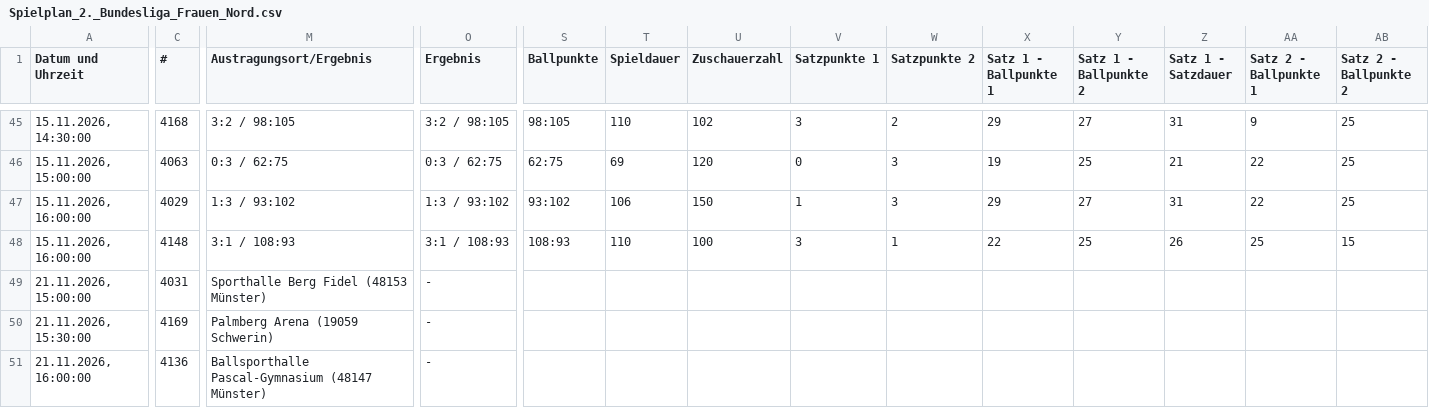
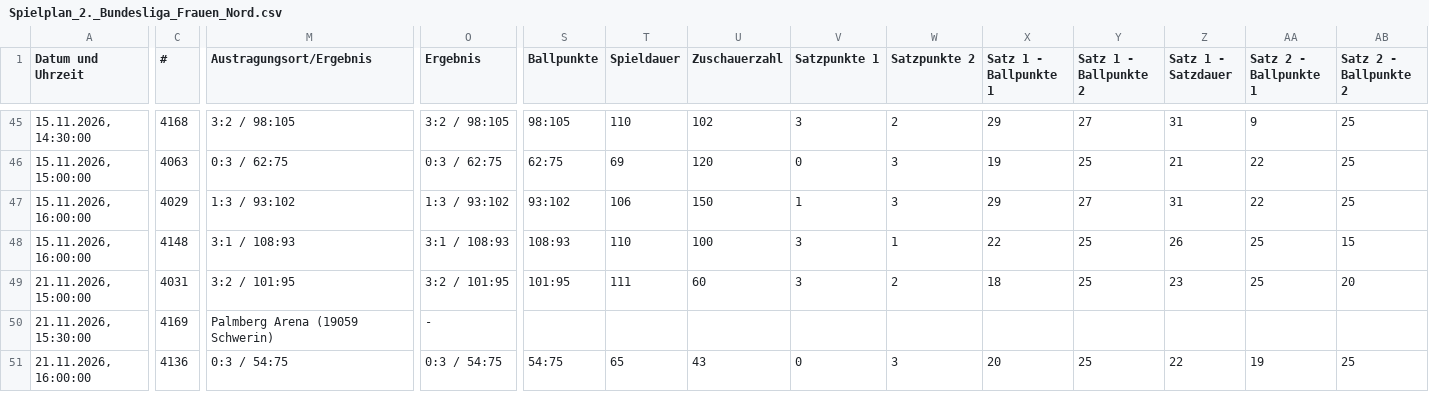
Before and after one commit to uscmuenster/USC-Spielplaene, a CSV file: csvdata/Spielplan_2._Bundesliga_Frauen_Nord.csv, drawn as a sheet; only a part is shown, gaps mark what is left out; the diff covers the shown part only; the diff names each change by its address in the sheet, - before the commit and + after, or states it on an @@ line.

```diff
--- a/csvdata/Spielplan_2._Bundesliga_Frauen_Nord.csv
+++ b/csvdata/Spielplan_2._Bundesliga_Frauen_Nord.csv
-M49 (Austragungsort/Ergebnis): Sporthalle Berg Fidel (48153 Münster)
+M49 (Austragungsort/Ergebnis): 3:2 / 101:95
-O49 (Ergebnis): -
+O49 (Ergebnis): 3:2 / 101:95
-S49 (Ballpunkte): (empty)
+S49 (Ballpunkte): 101:95
-T49 (Spieldauer): (empty)
+T49 (Spieldauer): 111
-U49 (Zuschauerzahl): (empty)
+U49 (Zuschauerzahl): 60
-V49 (Satzpunkte 1): (empty)
+V49 (Satzpunkte 1): 3
-W49 (Satzpunkte 2): (empty)
+W49 (Satzpunkte 2): 2
-X49 (Satz 1 - Ballpunkte 1): (empty)
+X49 (Satz 1 - Ballpunkte 1): 18
-Y49 (Satz 1 - Ballpunkte 2): (empty)
+Y49 (Satz 1 - Ballpunkte 2): 25
-Z49 (Satz 1 - Satzdauer): (empty)
+Z49 (Satz 1 - Satzdauer): 23
-AA49 (Satz 2 - Ballpunkte 1): (empty)
+AA49 (Satz 2 - Ballpunkte 1): 25
-AB49 (Satz 2 - Ballpunkte 2): (empty)
+AB49 (Satz 2 - Ballpunkte 2): 20
-M51 (Austragungsort/Ergebnis): Ballsporthalle Pascal-Gymnasium (48147 Münster)
+M51 (Austragungsort/Ergebnis): 0:3 / 54:75
-O51 (Ergebnis): -
+O51 (Ergebnis): 0:3 / 54:75
-S51 (Ballpunkte): (empty)
+S51 (Ballpunkte): 54:75
-T51 (Spieldauer): (empty)
+T51 (Spieldauer): 65
-U51 (Zuschauerzahl): (empty)
+U51 (Zuschauerzahl): 43
-V51 (Satzpunkte 1): (empty)
+V51 (Satzpunkte 1): 0
-W51 (Satzpunkte 2): (empty)
+W51 (Satzpunkte 2): 3
-X51 (Satz 1 - Ballpunkte 1): (empty)
+X51 (Satz 1 - Ballpunkte 1): 20
-Y51 (Satz 1 - Ballpunkte 2): (empty)
+Y51 (Satz 1 - Ballpunkte 2): 25
-Z51 (Satz 1 - Satzdauer): (empty)
+Z51 (Satz 1 - Satzdauer): 22
-AA51 (Satz 2 - Ballpunkte 1): (empty)
+AA51 (Satz 2 - Ballpunkte 1): 19
-AB51 (Satz 2 - Ballpunkte 2): (empty)
+AB51 (Satz 2 - Ballpunkte 2): 25
```
Also changed, not shown: 55 edited cells elsewhere in this file, csvdata/Spielplan_1._Bundesliga_Frauen.csv, csvdata/Spielplan_Bezirksliga_14_Frauen.csv, 1 other file.
